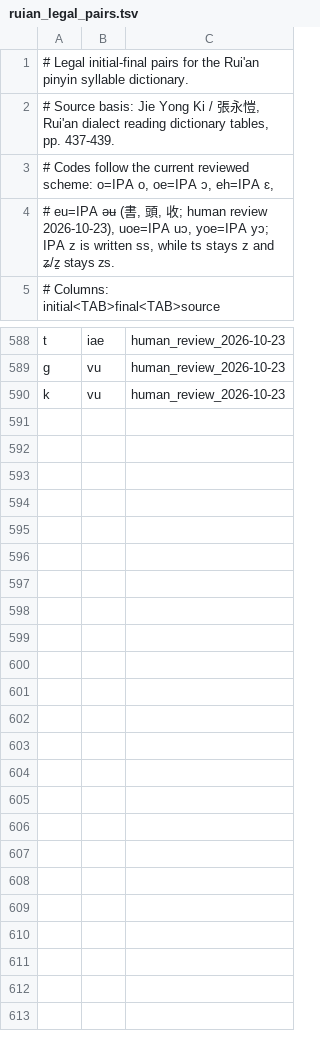
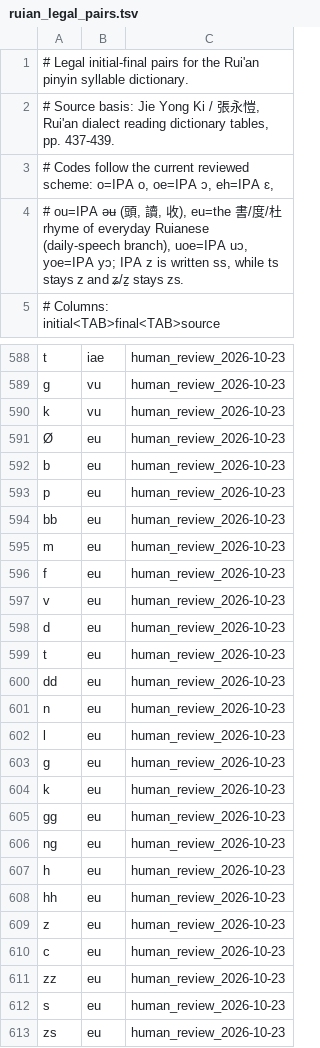
Before and after one commit to Ztang-Yit-Xiaang/Ruianese_Typing_Method, a TSV file: ruian_legal_pairs.tsv, drawn as a sheet; only a part is shown, gaps mark what is left out; the diff covers the shown part only.

Commit message:
Swap eu and ou instead of merging them
Everyday Ruianese keeps two vowels here, with the keyboard's labels reversed:
頭, 讀, 獨, 大, 收 are ou, and 度, 杜, 書, 兔 are eu. Undo the merge into eu
and swap instead: every syllable the keyboard spelled eu is now ou (1,905
dictionary entries), and its old ou stays eu. In character_01, 丑 醜 毒 壽
肅 丟 甪 go to ou; 書 處 朱 兔 垂 stay eu. IPA əʉ is ou again in the docs and
the OCR pipeline, matching the scheme document; eu is the separate 書 rhyme.

```diff
--- a/ruian_legal_pairs.tsv
+++ b/ruian_legal_pairs.tsv
@@ -3,3 +3,3 @@
 # Codes follow the current reviewed scheme: o=IPA o, oe=IPA ɔ, eh=IPA ɛ,
-# eu=IPA əʉ (書, 頭, 收; human review 2026-10-23), uoe=IPA uɔ, yoe=IPA yɔ; IPA z is written ss, while ts stays z and ʑ/z̠ stays zs.
+# ou=IPA əʉ (頭, 讀, 收), eu=the 書/度/杜 rhyme of everyday Ruianese (daily-speech branch), uoe=IPA uɔ, yoe=IPA yɔ; IPA z is written ss, while ts stays z and ʑ/z̠ stays zs.
 # Columns: initial<TAB>final<TAB>source
@@ -590 +590,24 @@ g	vu	human_review_2026-10-23
 k	vu	human_review_2026-10-23
+Ø	eu	human_review_2026-10-23
+b	eu	human_review_2026-10-23
+p	eu	human_review_2026-10-23
+bb	eu	human_review_2026-10-23
+m	eu	human_review_2026-10-23
+f	eu	human_review_2026-10-23
+v	eu	human_review_2026-10-23
+d	eu	human_review_2026-10-23
+t	eu	human_review_2026-10-23
+dd	eu	human_review_2026-10-23
+n	eu	human_review_2026-10-23
+l	eu	human_review_2026-10-23
+g	eu	human_review_2026-10-23
+k	eu	human_review_2026-10-23
+gg	eu	human_review_2026-10-23
+ng	eu	human_review_2026-10-23
+h	eu	human_review_2026-10-23
+hh	eu	human_review_2026-10-23
+z	eu	human_review_2026-10-23
+c	eu	human_review_2026-10-23
+zz	eu	human_review_2026-10-23
+s	eu	human_review_2026-10-23
+zs	eu	human_review_2026-10-23
```
Also changed, not shown: 23 edited cells elsewhere in this file, 16 other files.
